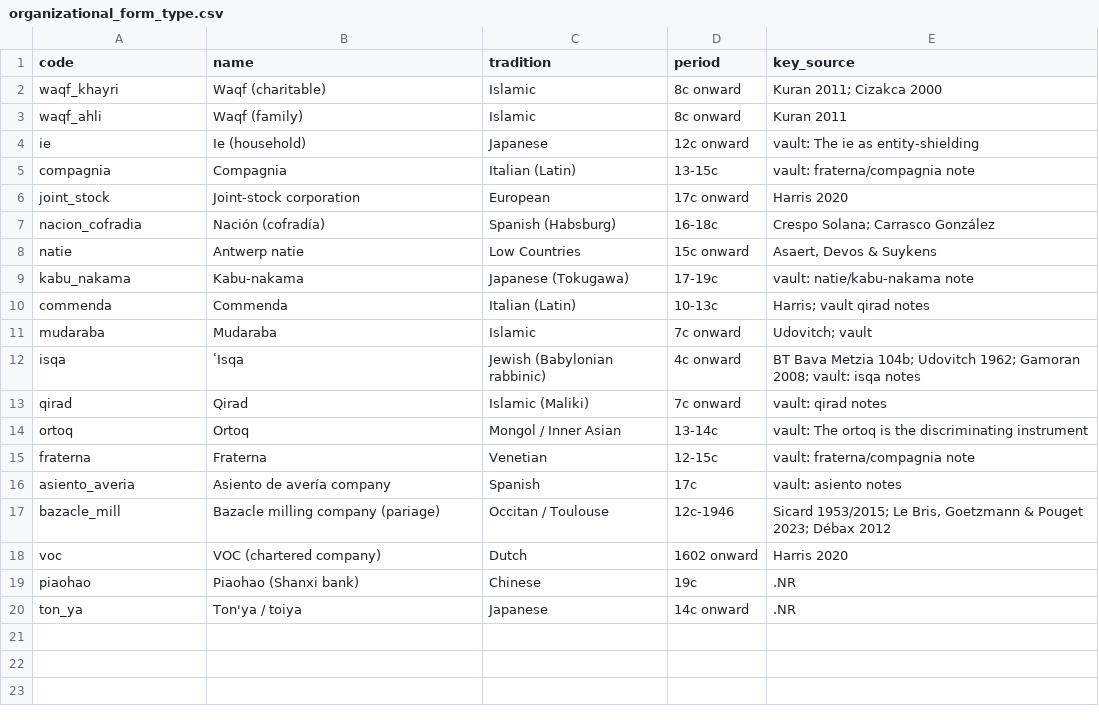
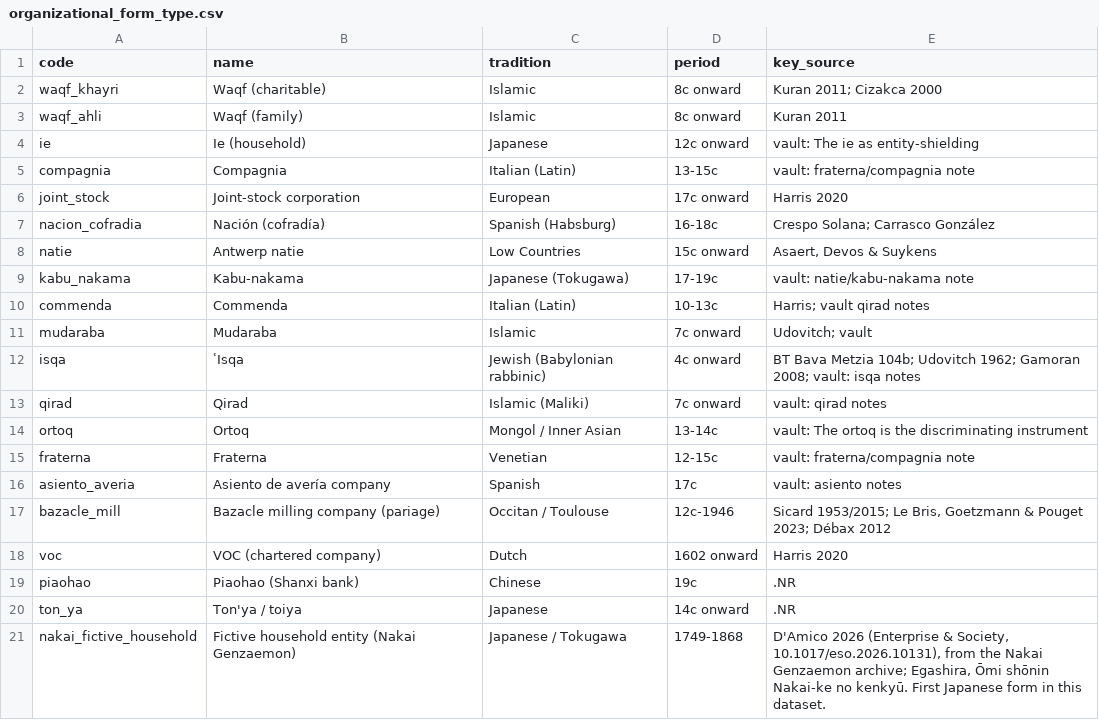
Before and after one commit to michaelschiltz/HistorEE_codebooks, a CSV file: vocabularies/organizational_form_type.csv, drawn as a sheet.

Commit message:
Nakai-ke style fictive household partnership model encoded into dataset 'organisational forms'

```diff
--- a/vocabularies/organizational_form_type.csv
+++ b/vocabularies/organizational_form_type.csv
@@ -20 +20,2 @@ piaohao,Piaohao (Shanxi bank),Chinese,19c,.NR
 ton_ya,Ton'ya / toiya,Japanese,14c onward,.NR
+nakai_fictive_household,Fictive household entity (Nakai Genzaemon),Japanese / Tokugawa,1749-1868,"D'Amico 2026 (Enterprise & Society, 10.1017/eso.2026.10131), from the Nakai Genzaemon archive; Egashira, Ōmi shōnin Nakai-ke no kenkyū. First Japanese form in this dataset."
```
Also changed, not shown: 4 other files.
